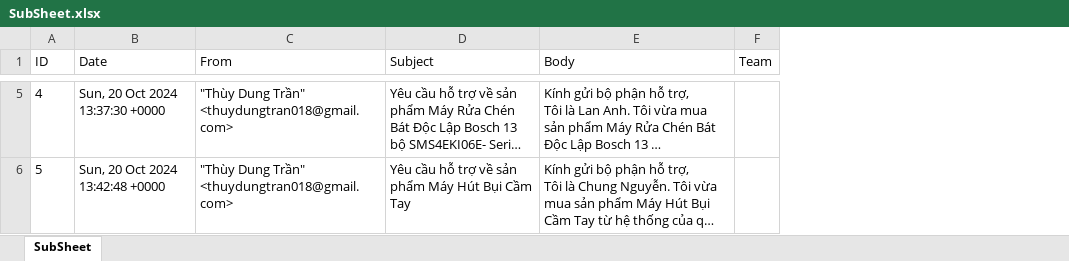
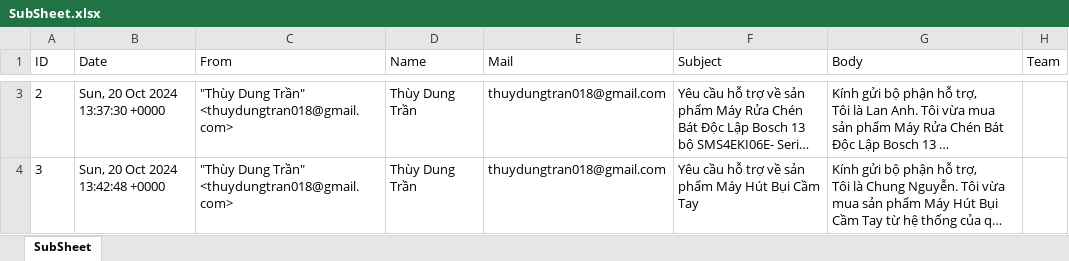
Before and after one commit to Lanh189/RPA_Final, an Excel workbook: File/SubSheet.xlsx, sheet SubSheet, drawn as a sheet; only a part is shown, gaps mark what is left out; long unchanged cells end in …; values as stored, in another font and other column widths than the file's, no borders; addresses are those after the commit; the diff covers the shown part only; the diff names each change by its address in the sheet, - before the commit and + after, or states it on an @@ line.

```diff
--- a/File/SubSheet.xlsx (sheet SubSheet)
+++ b/File/SubSheet.xlsx (sheet SubSheet)
+column D (Name), rows 3-4: Thùy Dung Trần | Thùy Dung Trần
+column E (Mail), rows 3-4: thuydungtran018@gmail.com | thuydungtran018@gmail.com
@@ column A (ID) renumbered between rows 3 and 4 @@
```
Also changed, not shown: 2 added rows, 2 removed rows and 1 moved row elsewhere in this sheet, File/CustomerServiceSheet.xlsx, File/MainSheet.xlsx, 3 other files.
